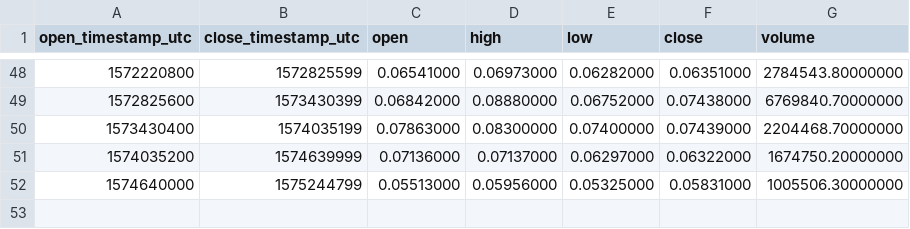
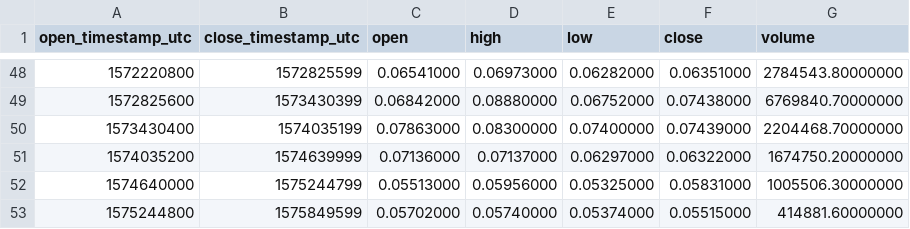
Before and after one commit to cryptobigbro/binance-XLMUSDC, a CSV file: binance-XLMUSDC-1w.csv, drawn as a sheet; only a part is shown, gaps mark what is left out.

```diff
--- a/binance-XLMUSDC-1w.csv
+++ b/binance-XLMUSDC-1w.csv
@@ -52 +52,2 @@ open_timestamp_utc,close_timestamp_utc,open,high,low,close,volume
 1574640000,1575244799,0.05513000,0.05956000,0.05325000,0.05831000,1005506.30000000
+1575244800,1575849599,0.05702000,0.05740000,0.05374000,0.05515000,414881.60000000
```
Also changed, not shown: binance-XLMUSDC-1d.csv, binance-XLMUSDC-1h.csv.
